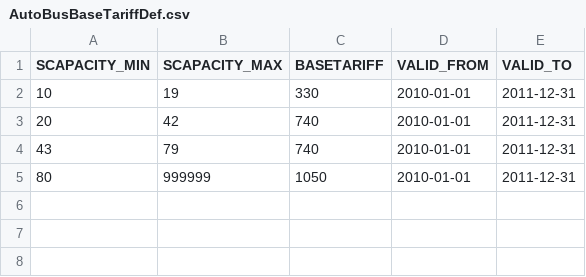
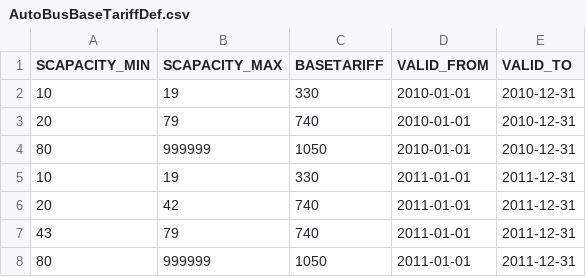
Before and after one commit to kishari/fedezetlens-gi-kalkul-tor, a CSV file: src/main/rules/csv/AutoBusBaseTariffDef.csv, drawn as a sheet.

```diff
--- a/src/main/rules/csv/AutoBusBaseTariffDef.csv
+++ b/src/main/rules/csv/AutoBusBaseTariffDef.csv
@@ -1,5 +1,8 @@
 "SCAPACITY_MIN";"SCAPACITY_MAX";"BASETARIFF";"VALID_FROM";"VALID_TO"
-10;19;330;"2010-01-01";"2011-12-31"
-20;42;740;"2010-01-01";"2011-12-31"
-43;79;740;"2010-01-01";"2011-12-31"
-80;999999;1050;"2010-01-01";"2011-12-31"
+10;19;330;"2010-01-01";"2010-12-31"
+20;79;740;"2010-01-01";"2010-12-31"
+80;999999;1050;"2010-01-01";"2010-12-31"
+10;19;330;2011-01-01;"2011-12-31"
+20;42;740;2011-01-01;"2011-12-31"
+43;79;740;2011-01-01;"2011-12-31"
+80;999999;1050;2011-01-01;"2011-12-31"
```
Also changed, not shown: src/main/rules/csv/BaseTariffDef.csv, src/main/rules/csv/CarBaseTariffDef.csv, 9 other files.
